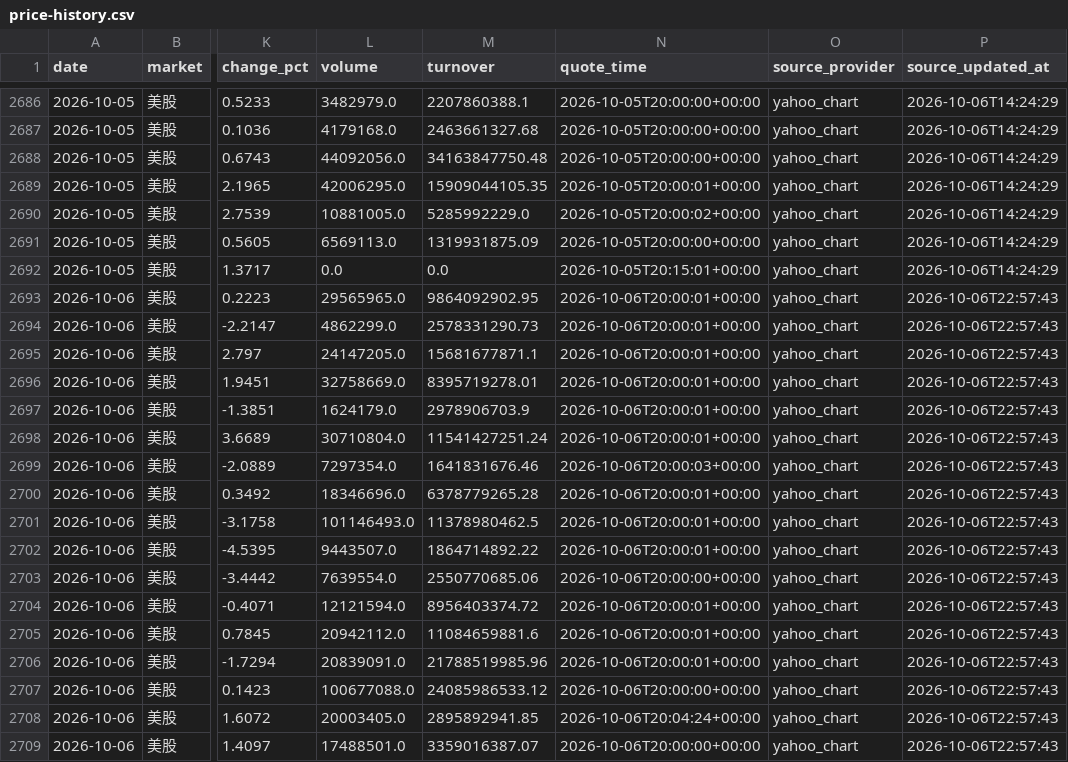
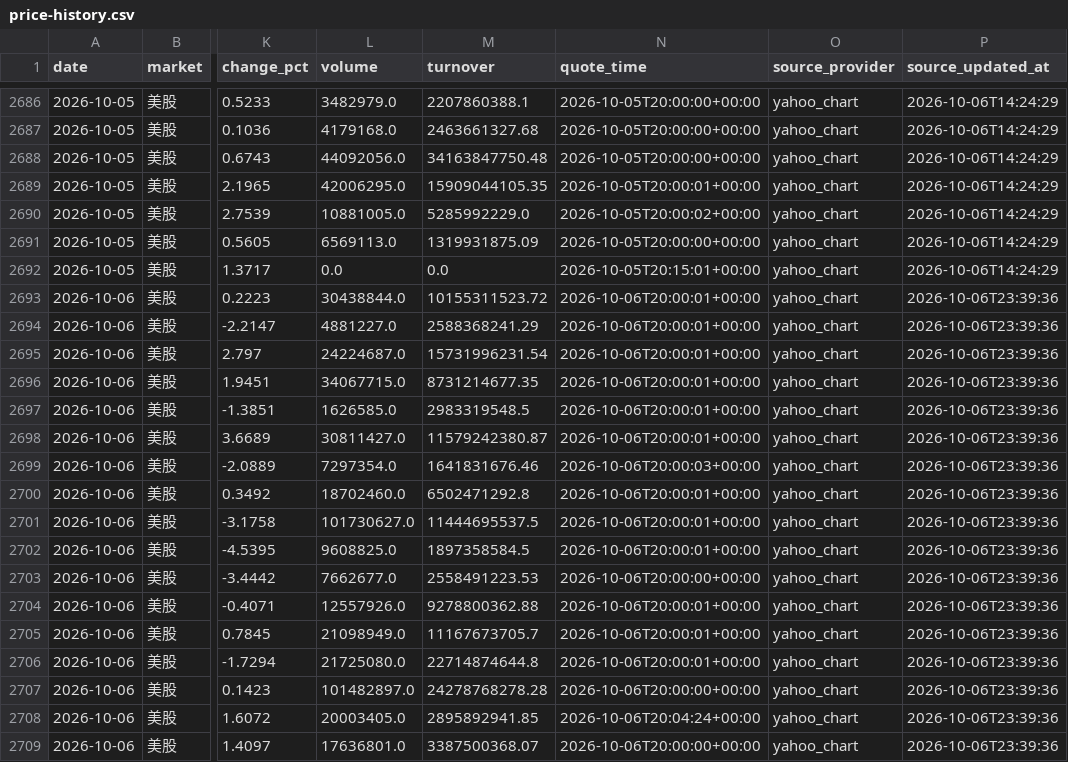
Before and after one commit to 295500p-cheng/dual-market-ai-quant-sim, a CSV file: outputs/daily-quant/reviews/price-history.csv, drawn as a sheet; only a part is shown, gaps mark what is left out; the diff covers the shown part only; the diff names each change by its address in the sheet, - before the commit and + after, or states it on an @@ line.

```diff
--- a/outputs/daily-quant/reviews/price-history.csv
+++ b/outputs/daily-quant/reviews/price-history.csv
-L2693 (volume): 29565965.0
+L2693 (volume): 30438844.0
-M2693 (turnover): 9864092902.95
+M2693 (turnover): 10155311523.72
-P2693:P2709 (source_updated_at): 2026-10-06T22:57:43
+P2693:P2709 (source_updated_at): 2026-10-06T23:39:36
-L2694 (volume): 4862299.0
+L2694 (volume): 4881227.0
-M2694 (turnover): 2578331290.73
+M2694 (turnover): 2588368241.29
-L2695 (volume): 24147205.0
+L2695 (volume): 24224687.0
-M2695 (turnover): 15681677871.1
+M2695 (turnover): 15731996231.54
-L2696 (volume): 32758669.0
+L2696 (volume): 34067715.0
-M2696 (turnover): 8395719278.01
+M2696 (turnover): 8731214677.35
-L2697 (volume): 1624179.0
+L2697 (volume): 1626585.0
-M2697 (turnover): 2978906703.9
+M2697 (turnover): 2983319548.5
-L2698 (volume): 30710804.0
+L2698 (volume): 30811427.0
-M2698 (turnover): 11541427251.24
+M2698 (turnover): 11579242380.87
-L2700 (volume): 18346696.0
+L2700 (volume): 18702460.0
-M2700 (turnover): 6378779265.28
+M2700 (turnover): 6502471292.8
-L2701 (volume): 101146493.0
+L2701 (volume): 101730627.0
-M2701 (turnover): 11378980462.5
+M2701 (turnover): 11444695537.5
-L2702 (volume): 9443507.0
+L2702 (volume): 9608825.0
-M2702 (turnover): 1864714892.22
+M2702 (turnover): 1897358584.5
-L2703 (volume): 7639554.0
+L2703 (volume): 7662677.0
-M2703 (turnover): 2550770685.06
+M2703 (turnover): 2558491223.53
-L2704 (volume): 12121594.0
+L2704 (volume): 12557926.0
-M2704 (turnover): 8956403374.72
+M2704 (turnover): 9278800362.88
-L2705 (volume): 20942112.0
+L2705 (volume): 21098949.0
-M2705 (turnover): 11084659881.6
+M2705 (turnover): 11167673705.7
-L2706 (volume): 20839091.0
+L2706 (volume): 21725080.0
-M2706 (turnover): 21788519985.96
+M2706 (turnover): 22714874644.8
-L2707 (volume): 100677088.0
+L2707 (volume): 101482897.0
-M2707 (turnover): 24085986533.12
+M2707 (turnover): 24278768278.28
-L2709 (volume): 17488501.0
+L2709 (volume): 17636801.0
-M2709 (turnover): 3359016387.07
+M2709 (turnover): 3387500368.07
```
Also changed, not shown: 47 edited cells elsewhere in this file, 14 other files.
